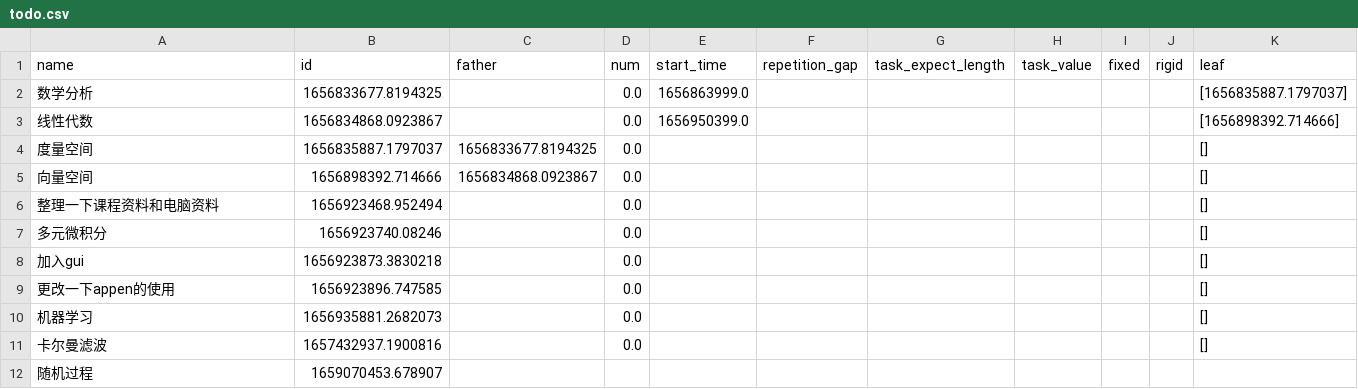
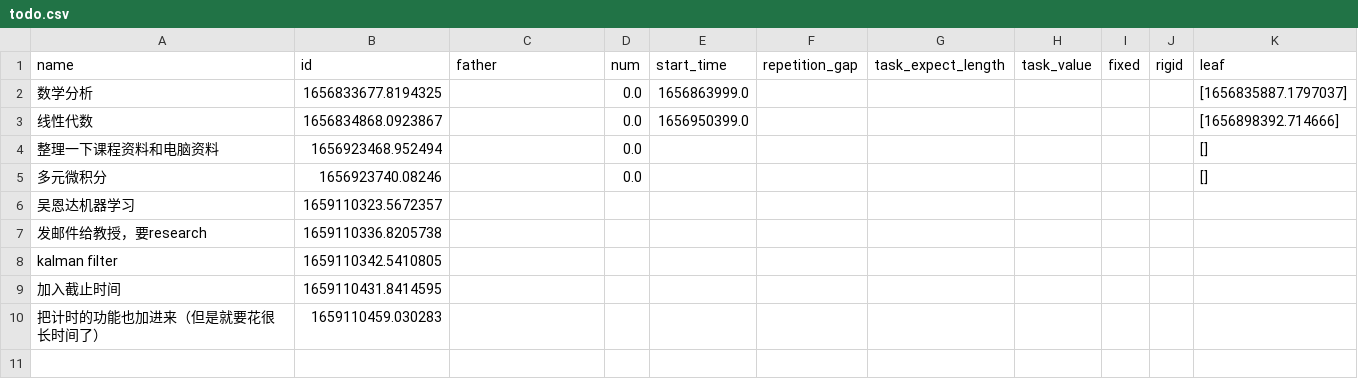
Before and after one commit to fire-lit-band/single-input-gtd, a CSV file: todo.csv, drawn as a sheet.

```diff
--- a/todo.csv
+++ b/todo.csv
@@ -3,10 +3,8 @@ name,id,father,num,start_time,repetition_gap,task_expect_length,task_value,fixed
 线性代数,1656834868.0923867,,0.0,1656950399.0,,,,,,[1656898392.714666]
-度量空间,1656835887.1797037,1656833677.8194325,0.0,,,,,,,[]
-向量空间,1656898392.714666,1656834868.0923867,0.0,,,,,,,[]
 整理一下课程资料和电脑资料,1656923468.952494,,0.0,,,,,,,[]
 多元微积分,1656923740.08246,,0.0,,,,,,,[]
-加入gui,1656923873.3830218,,0.0,,,,,,,[]
-更改一下appen的使用,1656923896.747585,,0.0,,,,,,,[]
-机器学习,1656935881.2682073,,0.0,,,,,,,[]
-卡尔曼滤波,1657432937.1900816,,0.0,,,,,,,[]
-随机过程,1659070453.678907,,,,,,,,,
+吴恩达机器学习,1659110323.5672357,,,,,,,,,
+发邮件给教授，要research,1659110336.8205738,,,,,,,,,
+kalman filter,1659110342.5410805,,,,,,,,,
+加入截止时间,1659110431.8414595,,,,,,,,,
+把计时的功能也加进来（但是就要花很长时间了）,1659110459.030283,,,,,,,,,
```
Also changed, not shown: 10 other files.
